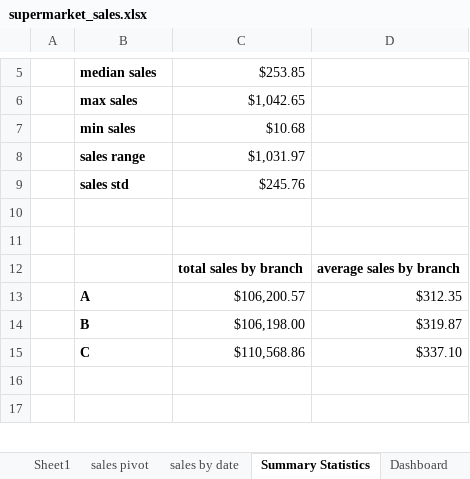
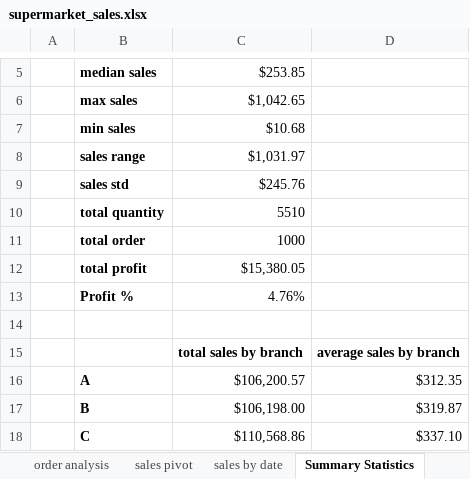
Before and after one commit to KarimBarati/supermarket_sales, an Excel workbook: supermarket_sales.xlsx, sheet Summary Statistics, drawn as a sheet; only a part is shown, gaps mark what is left out; the shorter side is filled out with more unchanged rows; values as stored, in another font and other column widths than the file's, no borders; the diff names each change by its address in the sheet, - before the commit and + after, or states it on an @@ line.

```diff
--- a/supermarket_sales.xlsx (sheet Summary Statistics)
+++ b/supermarket_sales.xlsx (sheet Summary Statistics)
-sheet tab: Sheet1
-row 10: (empty)
+row 10:  | total quantity | 5510
+row 11:  | total order | 1000
+row 12:  | total profit | $15,380.05
+row 13:  | Profit % | 4.76%
```
Also changed, not shown: sheet Dashboard, sheet supermarket_sales, other sheet tabs, charts or pictures.
